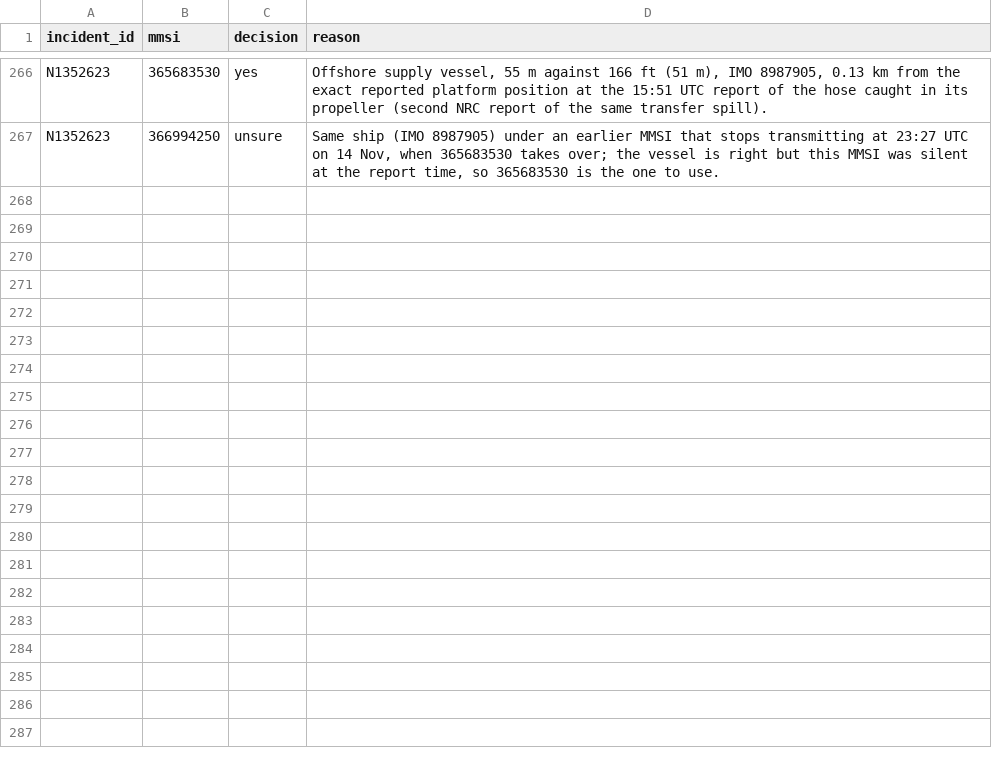
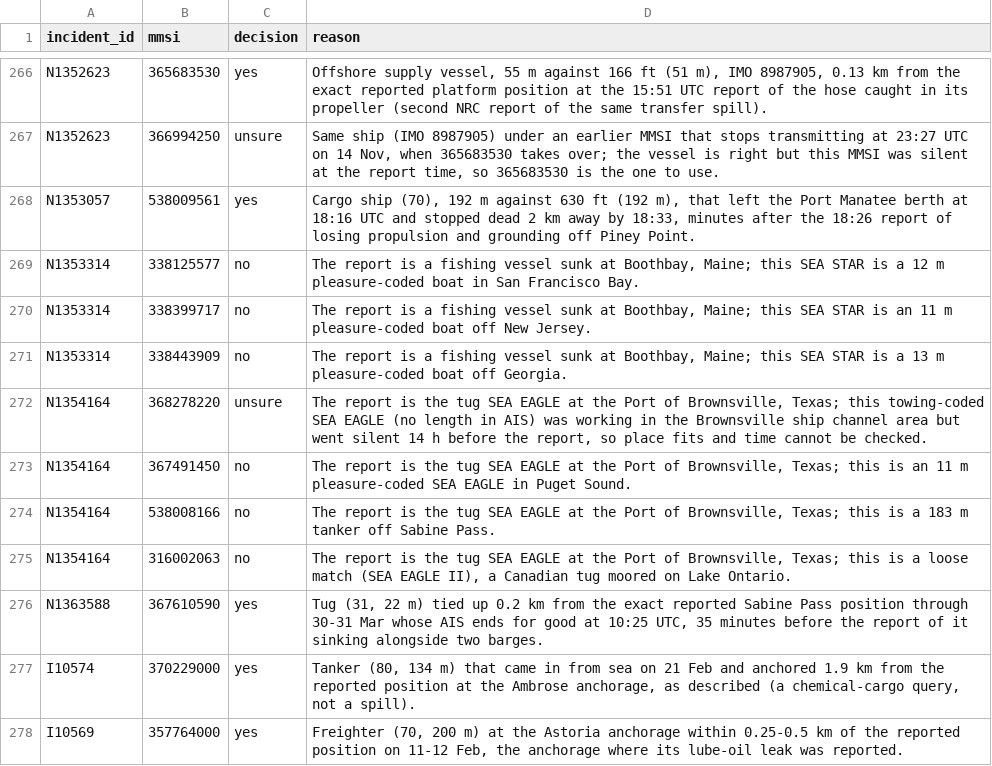
Before and after one commit to a-student-for-life/WAKE, a CSV file: data/claude_review.csv, drawn as a sheet; only a part is shown, gaps mark what is left out.

```diff
--- a/data/claude_review.csv
+++ b/data/claude_review.csv
@@ -267 +267,12 @@ N1352623,365683530,yes,"Offshore supply vessel, 55 m against 166 ft (51 m), IMO
 N1352623,366994250,unsure,"Same ship (IMO 8987905) under an earlier MMSI that stops transmitting at 23:27 UTC on 14 Nov, when 365683530 takes over; the vessel is right but this MMSI was silent at the report time, so 365683530 is the one to use."
+N1353057,538009561,yes,"Cargo ship (70), 192 m against 630 ft (192 m), that left the Port Manatee berth at 18:16 UTC and stopped dead 2 km away by 18:33, minutes after the 18:26 report of losing propulsion and grounding off Piney Point."
+N1353314,338125577,no,"The report is a fishing vessel sunk at Boothbay, Maine; this SEA STAR is a 12 m pleasure-coded boat in San Francisco Bay."
+N1353314,338399717,no,"The report is a fishing vessel sunk at Boothbay, Maine; this SEA STAR is an 11 m pleasure-coded boat off New Jersey."
+N1353314,338443909,no,"The report is a fishing vessel sunk at Boothbay, Maine; this SEA STAR is a 13 m pleasure-coded boat off Georgia."
+N1354164,368278220,unsure,"The report is the tug SEA EAGLE at the Port of Brownsville, Texas; this towing-coded SEA EAGLE (no length in AIS) was working in the Brownsville ship channel area but went silent 14 h before the report, so place fits and time cannot be checked."
+N1354164,367491450,no,"The report is the tug SEA EAGLE at the Port of Brownsville, Texas; this is an 11 m pleasure-coded SEA EAGLE in Puget Sound."
+N1354164,538008166,no,"The report is the tug SEA EAGLE at the Port of Brownsville, Texas; this is a 183 m tanker off Sabine Pass."
+N1354164,316002063,no,"The report is the tug SEA EAGLE at the Port of Brownsville, Texas; this is a loose match (SEA EAGLE II), a Canadian tug moored on Lake Ontario."
+N1363588,367610590,yes,"Tug (31, 22 m) tied up 0.2 km from the exact reported Sabine Pass position through 30-31 Mar whose AIS ends for good at 10:25 UTC, 35 minutes before the report of it sinking alongside two barges."
+I10574,370229000,yes,"Tanker (80, 134 m) that came in from sea on 21 Feb and anchored 1.9 km from the reported position at the Ambrose anchorage, as described (a chemical-cargo query, not a spill)."
+I10569,357764000,yes,"Freighter (70, 200 m) at the Astoria anchorage within 0.25-0.5 km of the reported position on 11-12 Feb, the anchorage where its lube-oil leak was reported."
```
Also changed, not shown: data/candidates.csv, data/match_status.csv, 14 other files.
